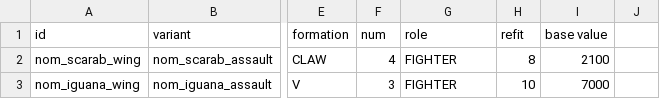
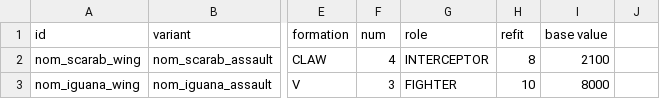
Before and after one commit to Trylobot/starsector-mods, a CSV file: nom/data/hulls/wing_data.csv, drawn as a sheet; only a part is shown, gaps mark what is left out; the diff names each change by its address in the sheet, - before the commit and + after, or states it on an @@ line.

Commit message:
git-svn-id: https://trylobot.unfuddle.com/svn/trylobot_starfarer@303 c9139e88-106a-4b82-92ae-96bf13407d3a

```diff
--- a/nom/data/hulls/wing_data.csv
+++ b/nom/data/hulls/wing_data.csv
-G2 (role): FIGHTER
+G2 (role): INTERCEPTOR
-I3 (base value): 7000
+I3 (base value): 8000
```
